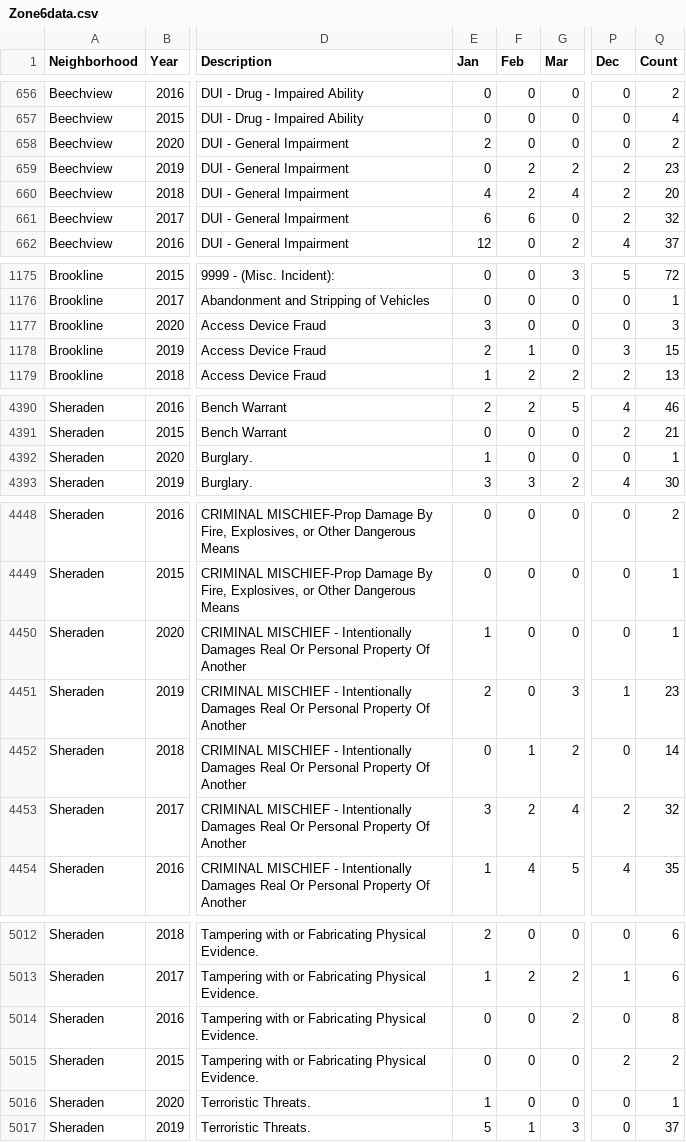
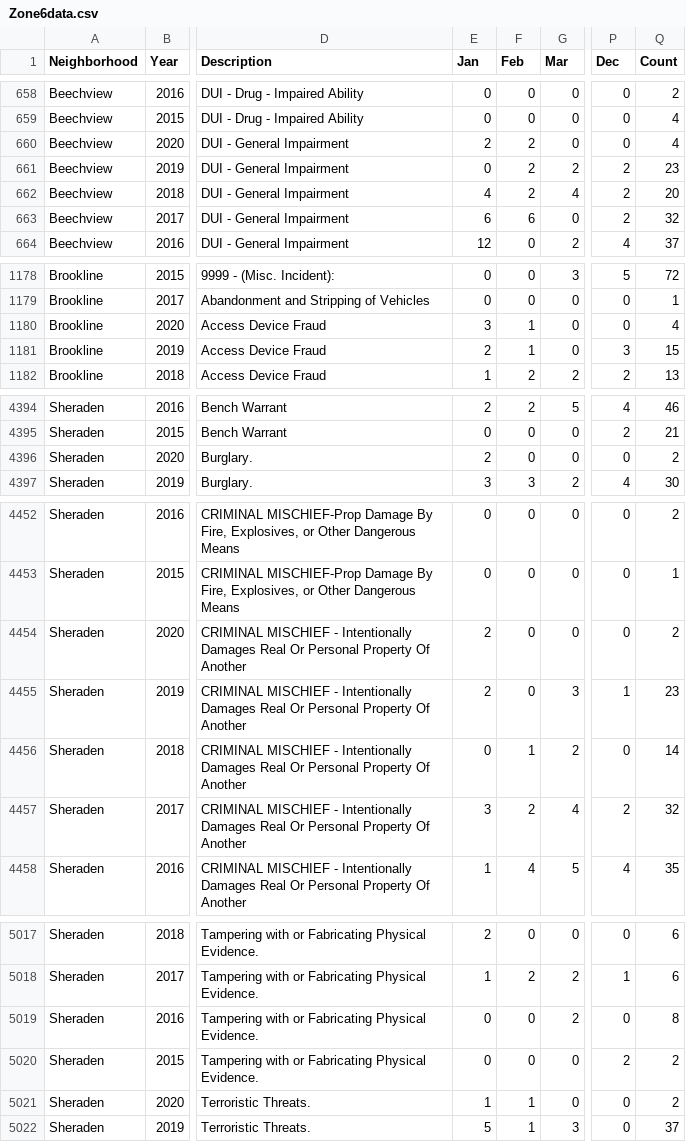
Before and after one commit to mhowe0422/mhowe0422.github.io, a CSV file: Zone6/Zone6data.csv, drawn as a sheet; only a part is shown, gaps mark what is left out; addresses are those after the commit; the diff covers the shown part only; the diff names each change by its address in the sheet, - before the commit and + after, or states it on an @@ line.

```diff
--- a/Zone6/Zone6data.csv
+++ b/Zone6/Zone6data.csv
-F660 (Feb): 0
+F660 (Feb): 2
-Q660 (Count): 2
+Q660 (Count): 4
-F1180 (Feb): 0
+F1180 (Feb): 1
-Q1180 (Count): 3
+Q1180 (Count): 4
-E4396 (Jan): 1
+E4396 (Jan): 2
-Q4396 (Count): 1
+Q4396 (Count): 2
-E4454 (Jan): 1
+E4454 (Jan): 2
-Q4454 (Count): 1
+Q4454 (Count): 2
-F5021 (Feb): 0
+F5021 (Feb): 1
-Q5021 (Count): 1
+Q5021 (Count): 2
```
Also changed, not shown: 5 added rows, 4 moved rows and 4 edited cells elsewhere in this file, 1 other file.
